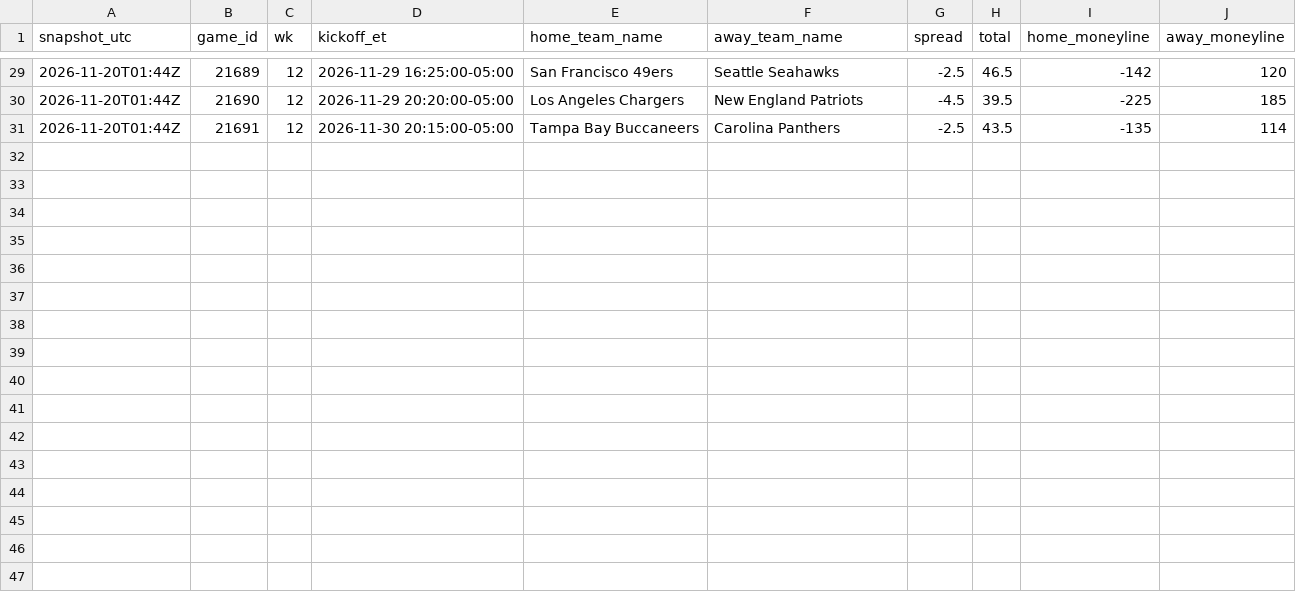
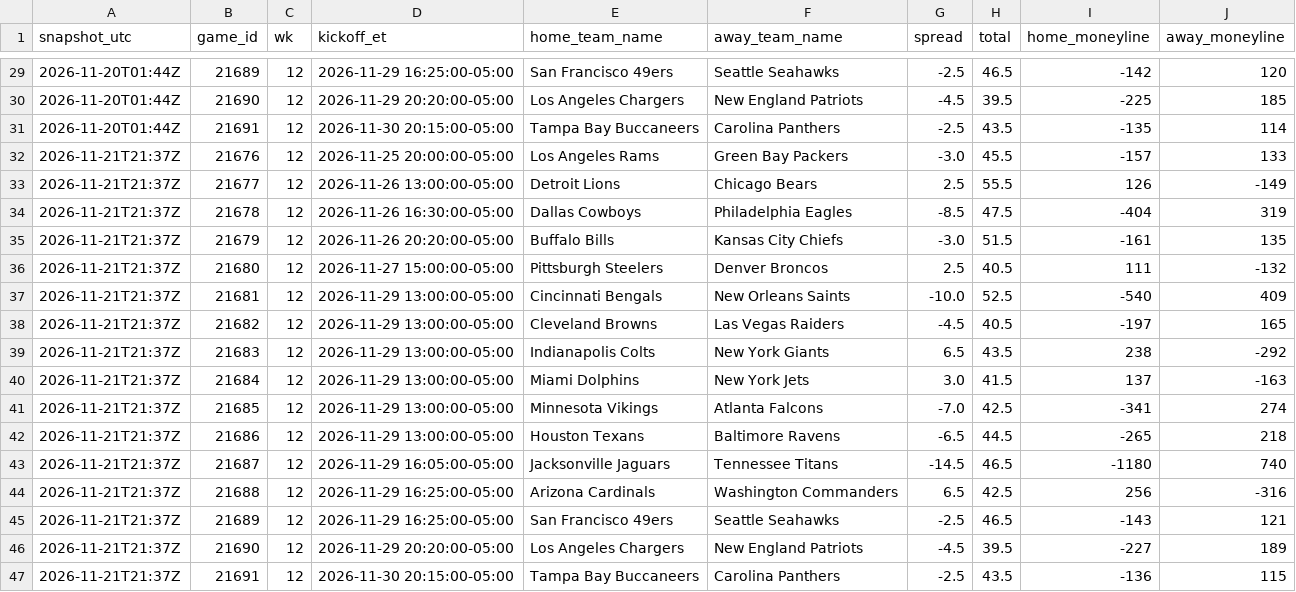
Before and after one commit to jameskroeker/nfl-betting-data-pipeline, a CSV file: data/lines_history/2026_W12.csv, drawn as a sheet; only a part is shown, gaps mark what is left out; the diff names each change by its address in the sheet, - before the commit and + after, or states it on an @@ line.

```diff
--- a/data/lines_history/2026_W12.csv
+++ b/data/lines_history/2026_W12.csv
+row 32: 2026-11-21T21:37Z | 21676 | 12 | 2026-11-25 20:00:00-05:00 | Los Angeles Rams | Green Bay Packers | -3.0 | 45.5 | -157 | 133
+row 33: 2026-11-21T21:37Z | 21677 | 12 | 2026-11-26 13:00:00-05:00 | Detroit Lions | Chicago Bears | 2.5 | 55.5 | 126 | -149
+row 34: 2026-11-21T21:37Z | 21678 | 12 | 2026-11-26 16:30:00-05:00 | Dallas Cowboys | Philadelphia Eagles | -8.5 | 47.5 | -404 | 319
+row 35: 2026-11-21T21:37Z | 21679 | 12 | 2026-11-26 20:20:00-05:00 | Buffalo Bills | Kansas City Chiefs | -3.0 | 51.5 | -161 | 135
+row 36: 2026-11-21T21:37Z | 21680 | 12 | 2026-11-27 15:00:00-05:00 | Pittsburgh Steelers | Denver Broncos | 2.5 | 40.5 | 111 | -132
+row 37: 2026-11-21T21:37Z | 21681 | 12 | 2026-11-29 13:00:00-05:00 | Cincinnati Bengals | New Orleans Saints | -10.0 | 52.5 | -540 | 409
+row 38: 2026-11-21T21:37Z | 21682 | 12 | 2026-11-29 13:00:00-05:00 | Cleveland Browns | Las Vegas Raiders | -4.5 | 40.5 | -197 | 165
+row 39: 2026-11-21T21:37Z | 21683 | 12 | 2026-11-29 13:00:00-05:00 | Indianapolis Colts | New York Giants | 6.5 | 43.5 | 238 | -292
+row 40: 2026-11-21T21:37Z | 21684 | 12 | 2026-11-29 13:00:00-05:00 | Miami Dolphins | New York Jets | 3.0 | 41.5 | 137 | -163
+row 41: 2026-11-21T21:37Z | 21685 | 12 | 2026-11-29 13:00:00-05:00 | Minnesota Vikings | Atlanta Falcons | -7.0 | 42.5 | -341 | 274
+row 42: 2026-11-21T21:37Z | 21686 | 12 | 2026-11-29 13:00:00-05:00 | Houston Texans | Baltimore Ravens | -6.5 | 44.5 | -265 | 218
+row 43: 2026-11-21T21:37Z | 21687 | 12 | 2026-11-29 16:05:00-05:00 | Jacksonville Jaguars | Tennessee Titans | -14.5 | 46.5 | -1180 | 740
+row 44: 2026-11-21T21:37Z | 21688 | 12 | 2026-11-29 16:25:00-05:00 | Arizona Cardinals | Washington Commanders | 6.5 | 42.5 | 256 | -316
+row 45: 2026-11-21T21:37Z | 21689 | 12 | 2026-11-29 16:25:00-05:00 | San Francisco 49ers | Seattle Seahawks | -2.5 | 46.5 | -143 | 121
+row 46: 2026-11-21T21:37Z | 21690 | 12 | 2026-11-29 20:20:00-05:00 | Los Angeles Chargers | New England Patriots | -4.5 | 39.5 | -227 | 189
+row 47: 2026-11-21T21:37Z | 21691 | 12 | 2026-11-30 20:15:00-05:00 | Tampa Bay Buccaneers | Carolina Panthers | -2.5 | 43.5 | -136 | 115
```
Also changed, not shown: data/lines_history/2026_W11.csv, data/weekly/2026_W11.csv, 1 other file.
